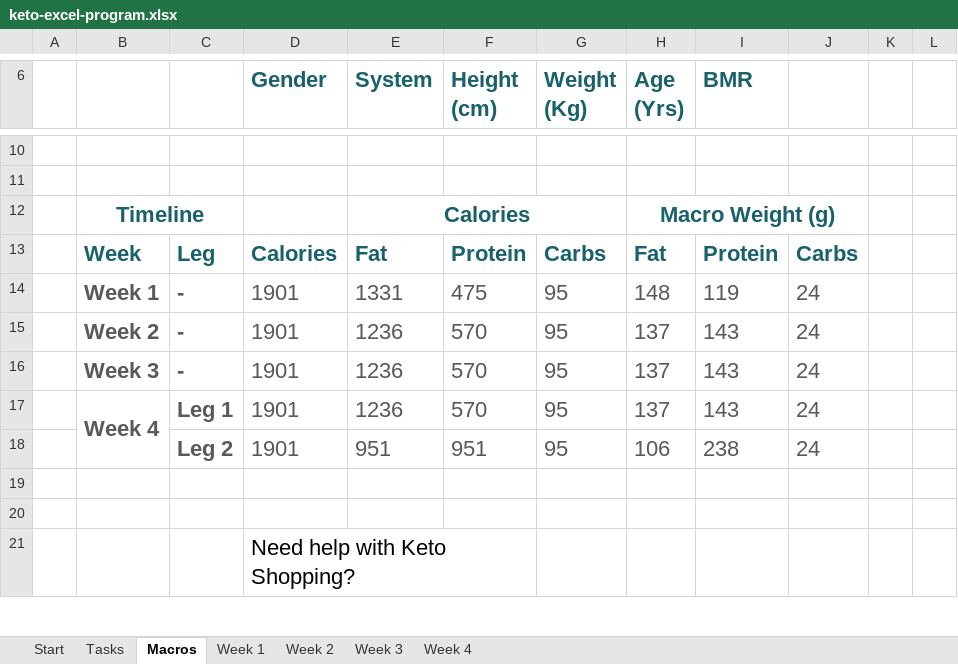
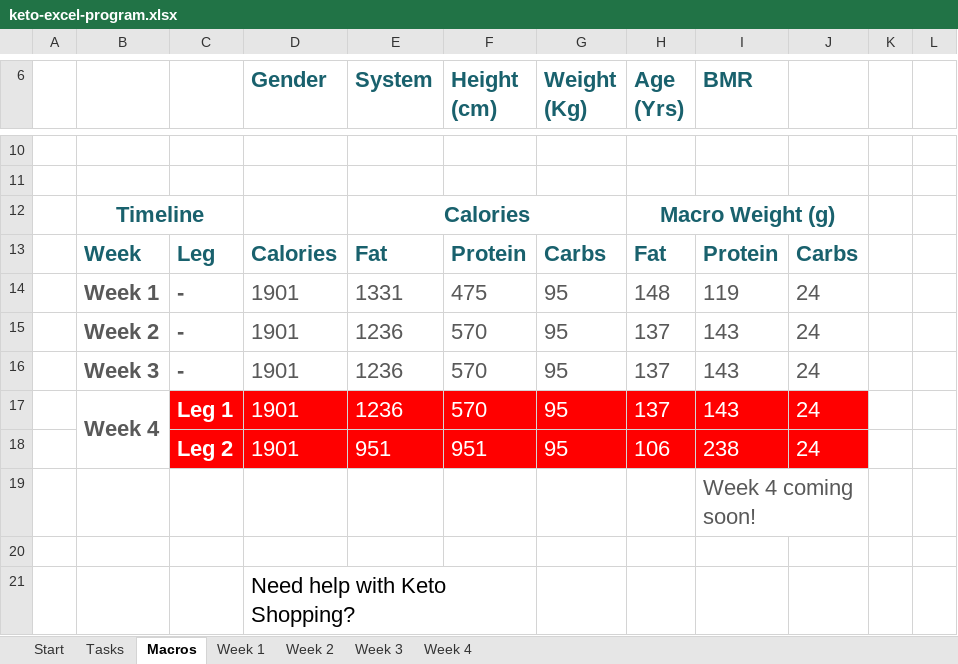
Before and after one commit to sahil-bawa/ExcelKeto, an Excel workbook: keto-excel-program.xlsx, sheet Macros, drawn as a sheet; only a part is shown, gaps mark what is left out; values as stored, in another font and other column widths than the file's, no borders; charts and pictures not drawn; the diff names each change by its address in the sheet, - before the commit and + after, or states it on an @@ line.

```diff
--- a/keto-excel-program.xlsx (sheet Macros)
+++ b/keto-excel-program.xlsx (sheet Macros)
@@ C17:J18 fill: none → #FF0000, text colour: #595959 → #FFFFFF @@
-I19 (BMR): (empty)
+I19 (BMR): Week 4 coming soon!
+I19:J19 merged
```
Also changed, not shown: sheet Week 4, sheet Week 3, sheet Week 2, sheet Start, sheet Tasks, sheet Week 1, formulas that keep their value, charts or pictures.
